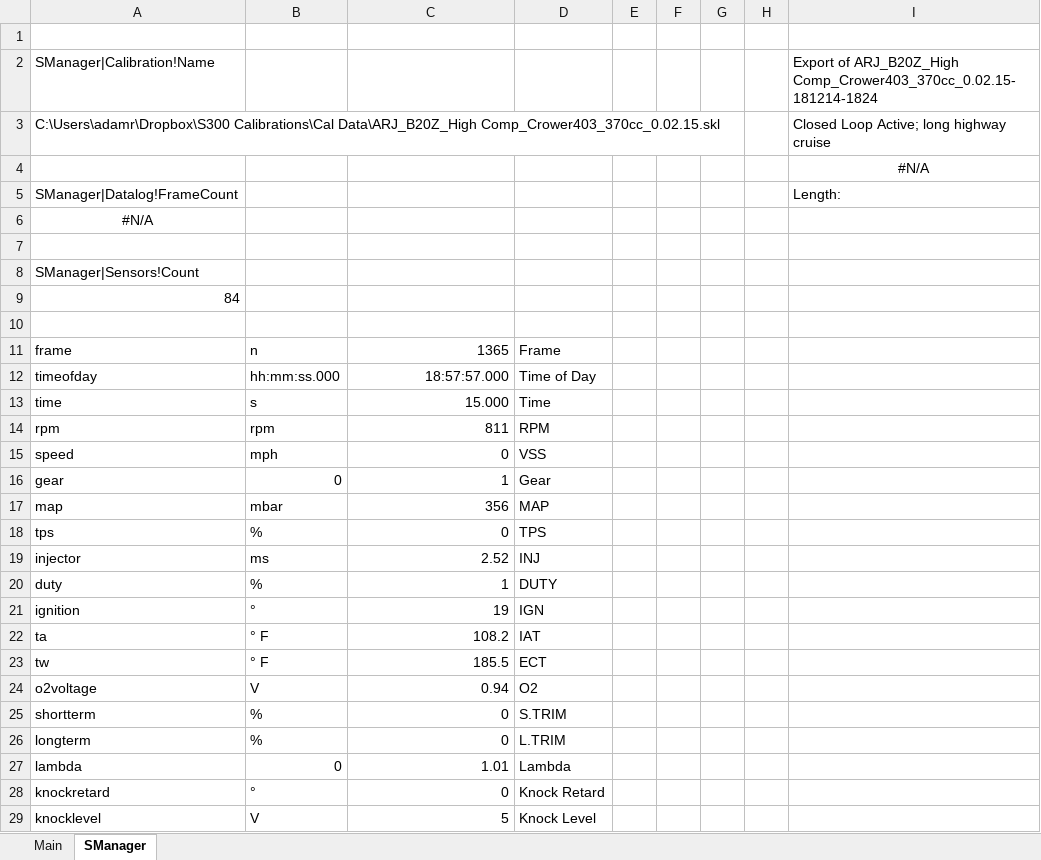
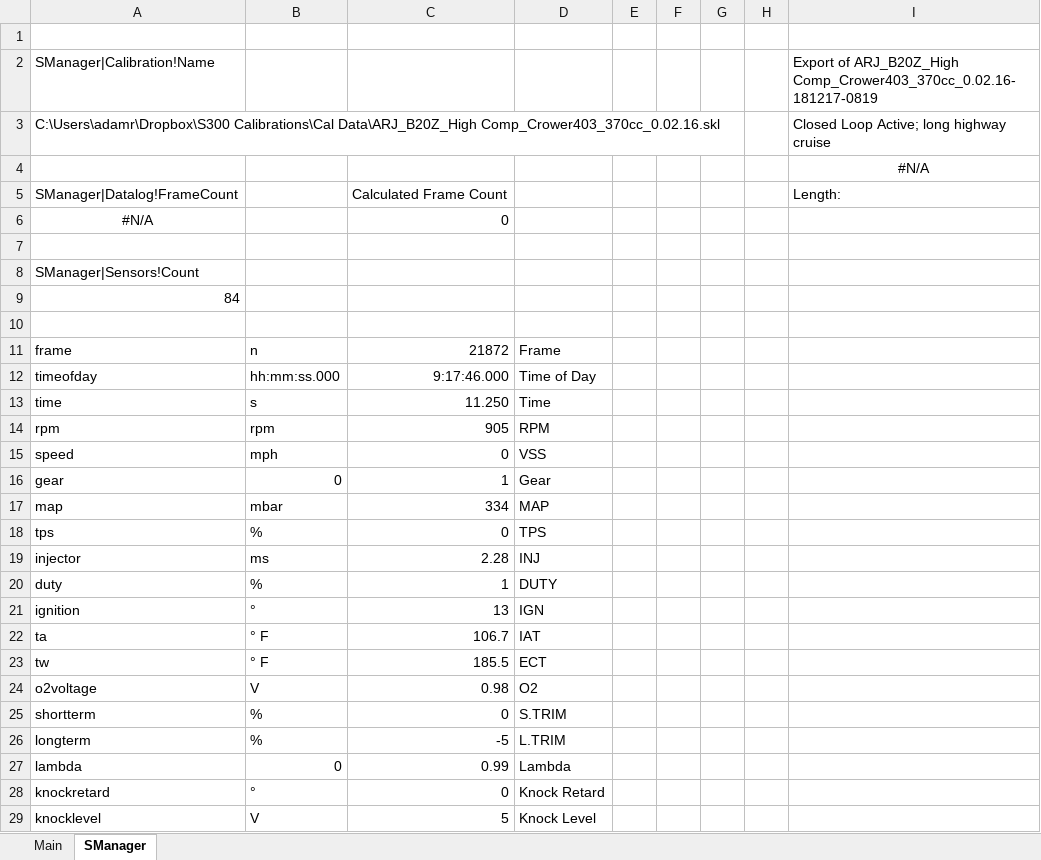
Before and after one commit to AdamRJonesHPD/SManager_Tools, an Excel workbook: dde_smanager.xlsm, sheet SManager, drawn as a sheet; only a part is shown; values as stored, in another font and other column widths than the file's, no borders; charts and pictures not drawn; the diff covers the shown part only; the diff names each change by its address in the sheet, - before the commit and + after, or states it on an @@ line.

```diff
--- a/dde_smanager.xlsm (sheet SManager)
+++ b/dde_smanager.xlsm (sheet SManager)
-I2: …of ARJ_B20Z_High Comp_Crower403_370cc_0.02.15-181214-1824
+I2: …of ARJ_B20Z_High Comp_Crower403_370cc_0.02.16-181217-0819
-A3: …Calibrations\Cal Data\ARJ_B20Z_High Comp_Crower403_370cc_0.02.15.skl
+A3: …Calibrations\Cal Data\ARJ_B20Z_High Comp_Crower403_370cc_0.02.16.skl
-C5: (empty)
+C5: Calculated Frame Count
-C6: (empty)
+C6: 0
-C11: 1365
+C11: 21872
-C12: 18:57:57.000
+C12: 9:17:46.000
-C13: 15.000
+C13: 11.250
-C14: 811
+C14: 905
-C17: 356
+C17: 334
-C19: 2.52
+C19: 2.28
-C21: 19
+C21: 13
-C22: 108.2
+C22: 106.7
-C24: 0.94
+C24: 0.98
-C26: 0
+C26: -5
-C27: 1.01
+C27: 0.99
```
Also changed, not shown: 8 edited cells elsewhere in this sheet, sheet Main.
